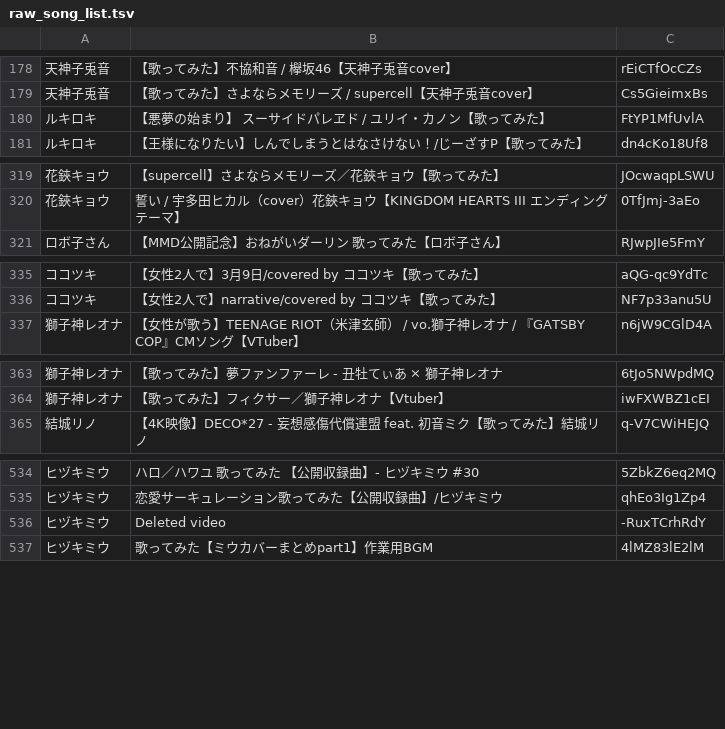
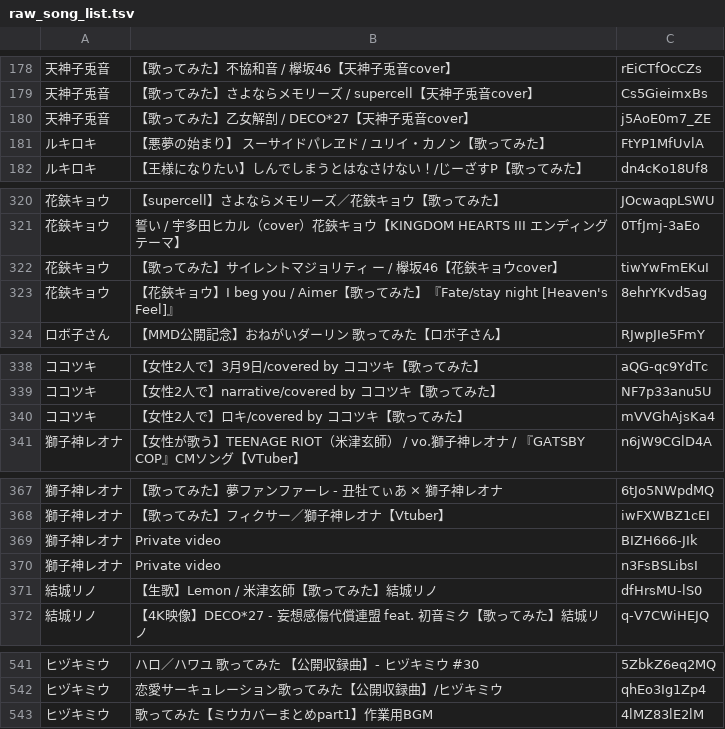
Before and after one commit to miyatsuki/VSingerMatrix, a TSV file: data/raw_song_list.tsv, drawn as a sheet; only a part is shown, gaps mark what is left out; removed rows and columns are numbered as before the commit, all else as after; the diff covers the shown part only; the diff names each change by its address in the sheet, - before the commit and + after, or states it on an @@ line.

```diff
--- a/data/raw_song_list.tsv
+++ b/data/raw_song_list.tsv
+row 180: 天神子兎音 | 【歌ってみた】乙女解剖 / DECO*27【天神子兎音cover】 | j5AoE0m7_ZE
+row 322: 花鋏キョウ | 【歌ってみた】サイレントマジョリティ ー / 欅坂46【花鋏キョウcover】 | tiwYwFmEKuI
+row 323: 花鋏キョウ | 【花鋏キョウ】I beg you / Aimer【歌ってみた】『Fate/stay night [Heaven's Feel]』 | 8ehrYKvd5ag
+row 340: ココツキ | 【女性2人で】ロキ/covered by ココツキ【歌ってみた】 | mVVGhAjsKa4
+row 369: 獅子神レオナ | Private video | BIZH666-JIk
+row 370: 獅子神レオナ | Private video | n3FsBSLibsI
+row 371: 結城リノ | 【生歌】Lemon / 米津玄師【歌ってみた】結城リノ | dfHrsMU-lS0
-row 536: ヒヅキミウ | Deleted video | -RuxTCrhRdY
```
Also changed, not shown: 2 added rows and 2 moved rows elsewhere in this file, data/rename_video.tsv, data/song_list.tsv, 8 other files.
